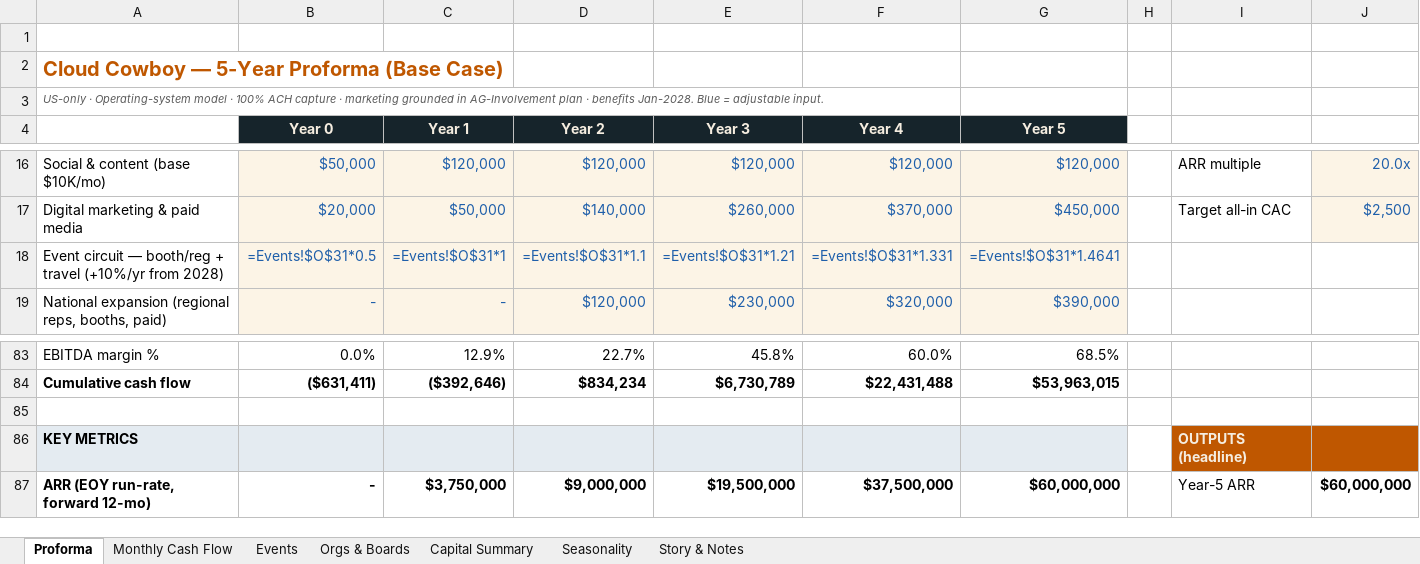
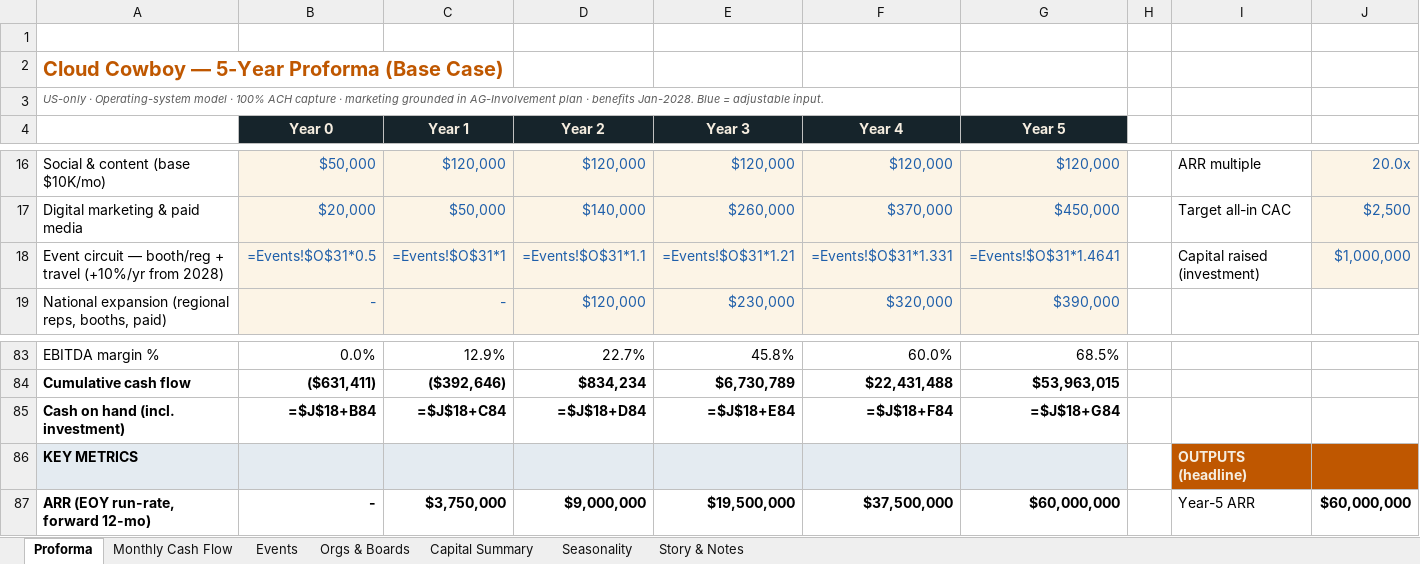
Before and after one commit to CloudCowboyInc/cloudcowboy-web, an Excel workbook: public/proforma-template.xlsx, sheet Proforma, drawn as a sheet; only a part is shown, gaps mark what is left out; values as stored, in another font and other column widths than the file's, no borders; formulas without a stored value are shown as written; charts and pictures not drawn; the diff names each change by its address in the sheet, - before the commit and + after, or states it on an @@ line.

```diff
--- a/public/proforma-template.xlsx (sheet Proforma)
+++ b/public/proforma-template.xlsx (sheet Proforma)
-I18: (empty)
+I18: Capital raised (investment)
-J18: (empty)
+J18: $1,000,000
-J18 fill: none
+J18 fill: #FCF4E6
-row 85: (empty)
+row 85: Cash on hand (incl. investment) | =$J$18+B84 | =$J$18+C84 | =$J$18+D84 | =$J$18+E84 | =$J$18+F84 | =$J$18+G84
```
Also changed, not shown: sheet Monthly Cash Flow, 2 other files.
